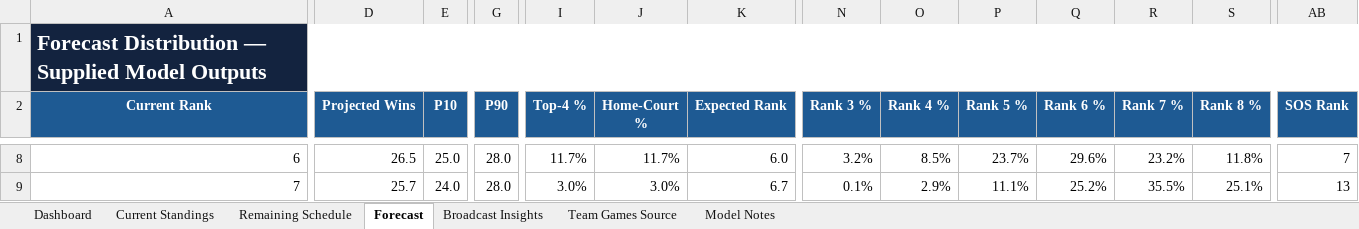
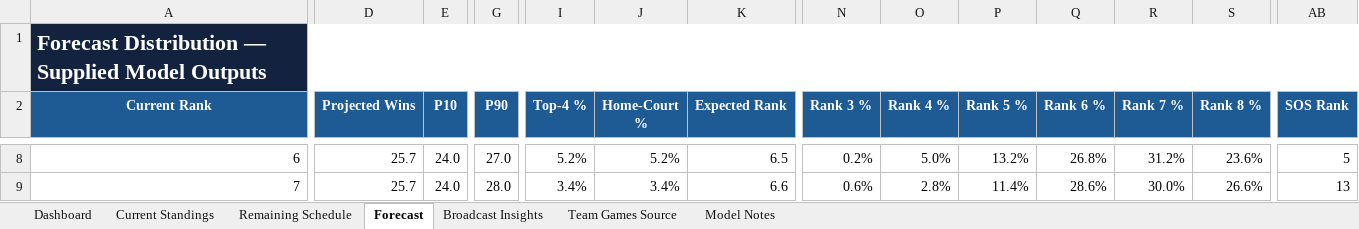
Before and after one commit to kbsmd-sportsmusicdata/wnba-pbpstats-2026-pipeline, an Excel workbook: analysis/standings_playoff_forecast/deliverables/season=2026/latest/wnba_standings_playoff_forecast.xlsx, sheet Forecast, drawn as a sheet; only a part is shown, gaps mark what is left out; values as stored, in another font and other column widths than the file's, no borders; conditional formats and table styles not drawn; the diff covers the shown part only; the diff names each change by its address in the sheet, - before the commit and + after, or states it on an @@ line.

```diff
--- a/analysis/standings_playoff_forecast/deliverables/season=2026/latest/wnba_standings_playoff_forecast.xlsx (sheet Forecast)
+++ b/analysis/standings_playoff_forecast/deliverables/season=2026/latest/wnba_standings_playoff_forecast.xlsx (sheet Forecast)
-D8 (Projected Wins): 26.5
+D8 (Projected Wins): 25.7
-E8 (P10): 25.0
+E8 (P10): 24.0
-G8 (P90): 28.0
+G8 (P90): 27.0
-I8 (Top-4 %): 11.7%
+I8 (Top-4 %): 5.2%
-J8 (Home-Court %): 11.7%
+J8 (Home-Court %): 5.2%
-K8 (Expected Rank): 6.0
+K8 (Expected Rank): 6.5
-N8 (Rank 3 %): 3.2%
+N8 (Rank 3 %): 0.2%
-O8 (Rank 4 %): 8.5%
+O8 (Rank 4 %): 5.0%
-P8 (Rank 5 %): 23.7%
+P8 (Rank 5 %): 13.2%
-Q8 (Rank 6 %): 29.6%
+Q8 (Rank 6 %): 26.8%
-R8 (Rank 7 %): 23.2%
+R8 (Rank 7 %): 31.2%
-S8 (Rank 8 %): 11.8%
+S8 (Rank 8 %): 23.6%
-AB8 (SOS Rank): 7
+AB8 (SOS Rank): 5
-I9 (Top-4 %): 3.0%
+I9 (Top-4 %): 3.4%
-J9 (Home-Court %): 3.0%
+J9 (Home-Court %): 3.4%
-K9 (Expected Rank): 6.7
+K9 (Expected Rank): 6.6
-N9 (Rank 3 %): 0.1%
+N9 (Rank 3 %): 0.6%
-O9 (Rank 4 %): 2.9%
+O9 (Rank 4 %): 2.8%
-P9 (Rank 5 %): 11.1%
+P9 (Rank 5 %): 11.4%
-Q9 (Rank 6 %): 25.2%
+Q9 (Rank 6 %): 28.6%
-R9 (Rank 7 %): 35.5%
+R9 (Rank 7 %): 30.0%
-S9 (Rank 8 %): 25.1%
+S9 (Rank 8 %): 26.6%
```
Also changed, not shown: 127 edited cells elsewhere in this sheet, sheet Team Games Source, sheet Remaining Schedule, sheet Current Standings, sheet Broadcast Insights, sheet Dashboard, sheet Model Notes, 16 other files.
